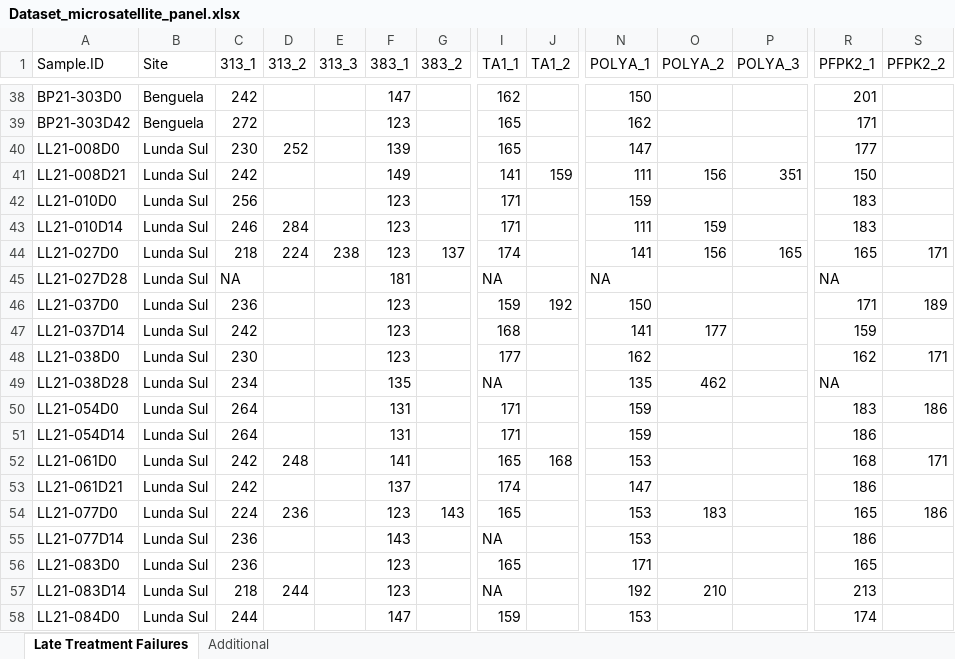
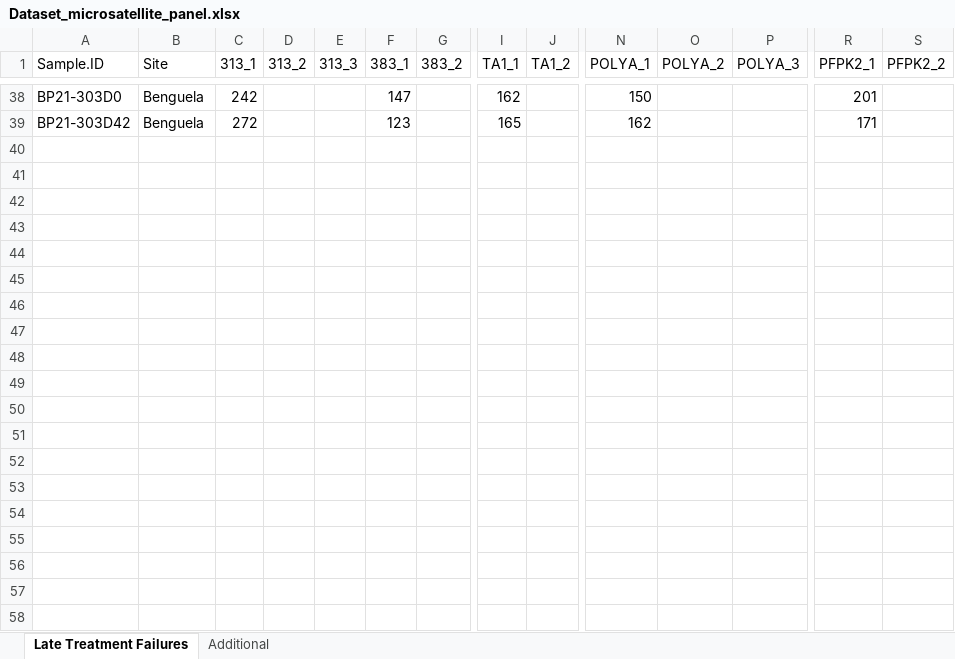
Before and after one commit to SwissTPH/MalReBay, an Excel workbook: inst/extdata/Dataset_microsatellite_panel.xlsx, sheet Late Treatment Failures, drawn as a sheet; only a part is shown, gaps mark what is left out; values as stored, in another font and other column widths than the file's, no cell formats; conditional formats not drawn; rows hold the shown columns only; the diff covers the shown part only; the diff names each change by its address in the sheet, - before the commit and + after, or states it on an @@ line.

Commit message:
updated notebooks and vignette, created data templates

```diff
--- a/inst/extdata/Dataset_microsatellite_panel.xlsx (sheet Late Treatment Failures)
+++ b/inst/extdata/Dataset_microsatellite_panel.xlsx (sheet Late Treatment Failures)
-row 40: LL21-008D0 | Lunda Sul | 230 | 252 |  | 139 |  | 165 |  | 147 |  |  | 177
-row 41: LL21-008D21 | Lunda Sul | 242 |  |  | 149 |  | 141 | 159 | 111 | 156 | 351 | 150
-row 42: LL21-010D0 | Lunda Sul | 256 |  |  | 123 |  | 171 |  | 159 |  |  | 183
-row 43: LL21-010D14 | Lunda Sul | 246 | 284 |  | 123 |  | 171 |  | 111 | 159 |  | 183
-row 44: LL21-027D0 | Lunda Sul | 218 | 224 | 238 | 123 | 137 | 174 |  | 141 | 156 | 165 | 165 | 171
-row 45: LL21-027D28 | Lunda Sul | NA |  |  | 181 |  | NA |  | NA |  |  | NA
-row 46: LL21-037D0 | Lunda Sul | 236 |  |  | 123 |  | 159 | 192 | 150 |  |  | 171 | 189
-row 47: LL21-037D14 | Lunda Sul | 242 |  |  | 123 |  | 168 |  | 141 | 177 |  | 159
-row 48: LL21-038D0 | Lunda Sul | 230 |  |  | 123 |  | 177 |  | 162 |  |  | 162 | 171
-row 49: LL21-038D28 | Lunda Sul | 234 |  |  | 135 |  | NA |  | 135 | 462 |  | NA
-row 50: LL21-054D0 | Lunda Sul | 264 |  |  | 131 |  | 171 |  | 159 |  |  | 183 | 186
-row 51: LL21-054D14 | Lunda Sul | 264 |  |  | 131 |  | 171 |  | 159 |  |  | 186
-row 52: LL21-061D0 | Lunda Sul | 242 | 248 |  | 141 |  | 165 | 168 | 153 |  |  | 168 | 171
-row 53: LL21-061D21 | Lunda Sul | 242 |  |  | 137 |  | 174 |  | 147 |  |  | 186
-row 54: LL21-077D0 | Lunda Sul | 224 | 236 |  | 123 | 143 | 165 |  | 153 | 183 |  | 165 | 186
-row 55: LL21-077D14 | Lunda Sul | 236 |  |  | 143 |  | NA |  | 153 |  |  | 186
-row 56: LL21-083D0 | Lunda Sul | 236 |  |  | 123 |  | 165 |  | 171 |  |  | 165
-row 57: LL21-083D14 | Lunda Sul | 218 | 244 |  | 123 |  | NA |  | 192 | 210 |  | 213
-row 58: LL21-084D0 | Lunda Sul | 244 |  |  | 147 |  | 159 |  | 153 |  |  | 174
```
Also changed, not shown: 83 removed rows elsewhere in this sheet, sheet Additional, cell formats, 34 other files.
